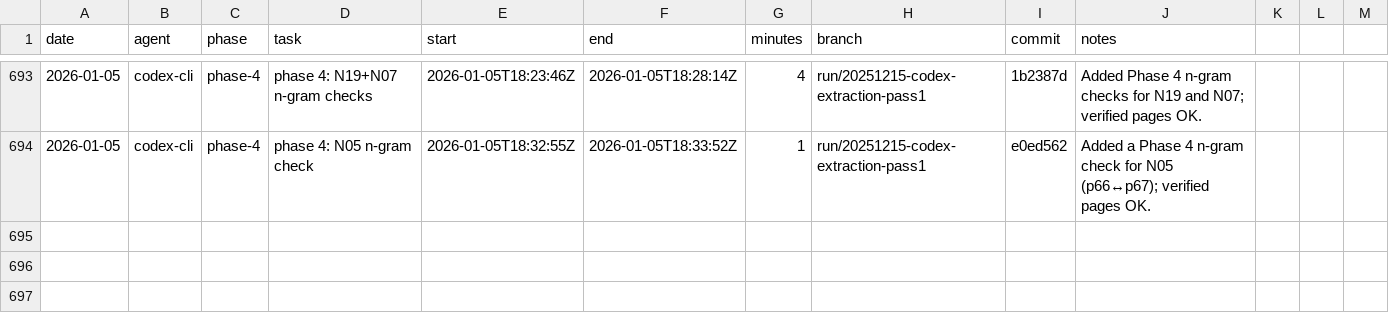
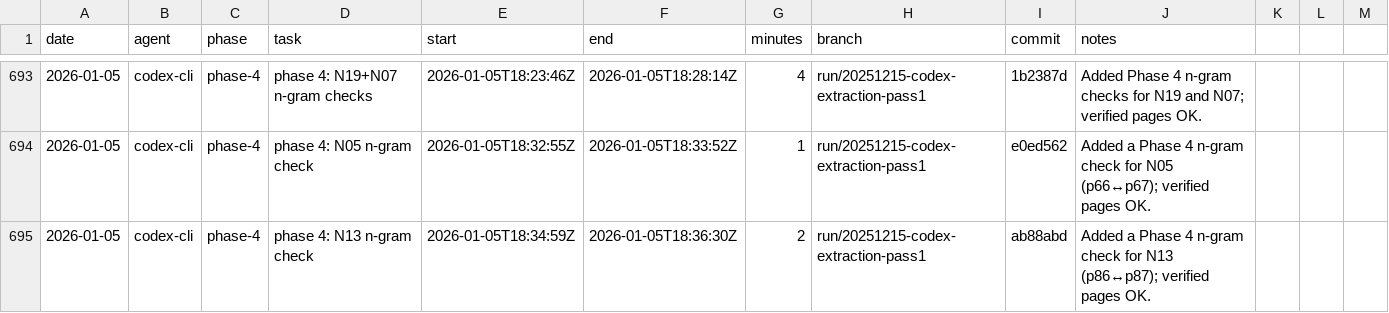
Before and after one commit to seanbetts/cains-jawbone, a CSV file: Worklog/worklog.csv, drawn as a sheet; only a part is shown, gaps mark what is left out; the diff names each change by its address in the sheet, - before the commit and + after, or states it on an @@ line.

Commit message:
Worklog: log N13 n-gram check session

```diff
--- a/Worklog/worklog.csv
+++ b/Worklog/worklog.csv
+row 695: 2026-01-05 | codex-cli | phase-4 | phase 4: N13 n-gram check | 2026-01-05T18:34:59Z | 2026-01-05T18:36:30Z | 2 | run/20251215-codex-extraction-pass1 | ab88abd | Added a Phase 4 n-gram check for N13 (p86↔p87); verified pages OK.
```
